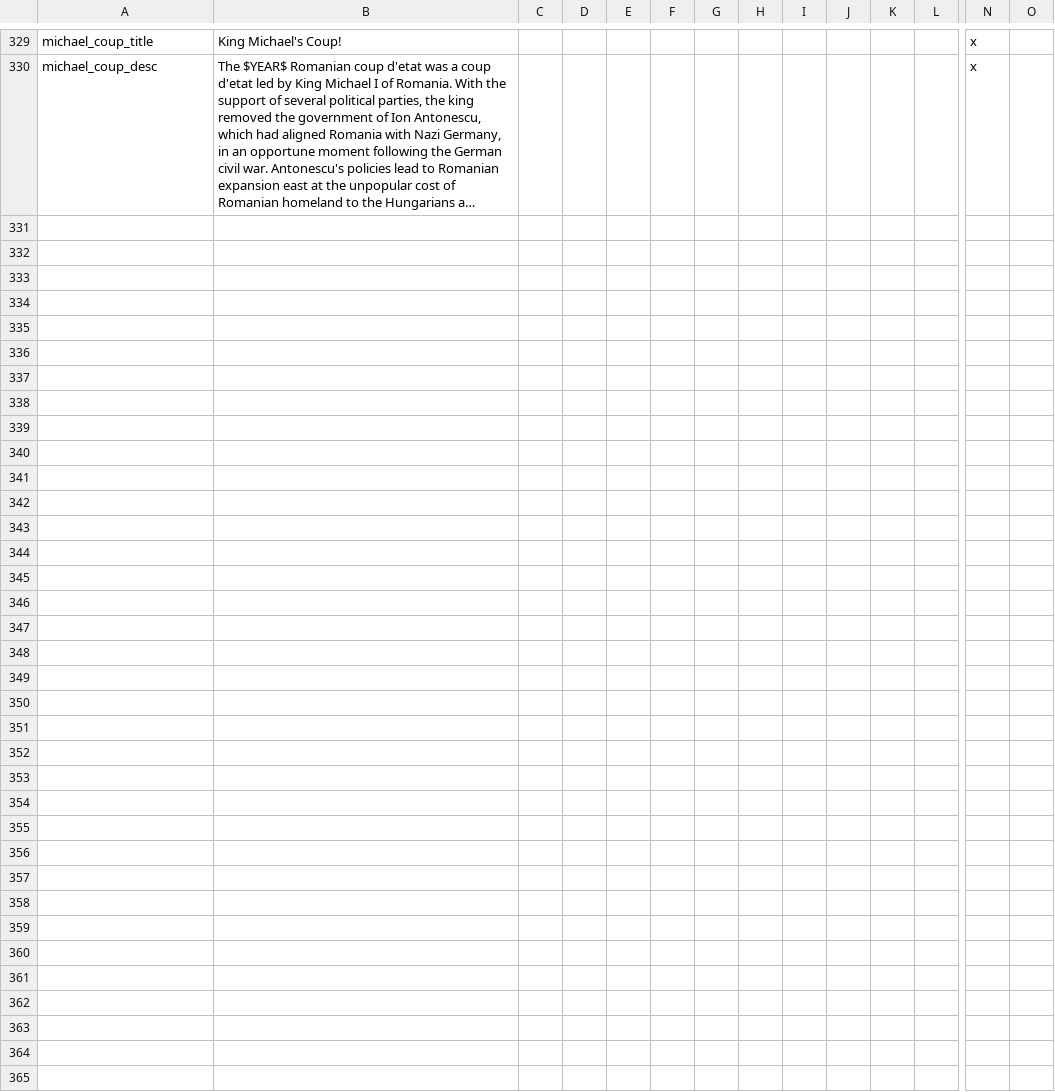
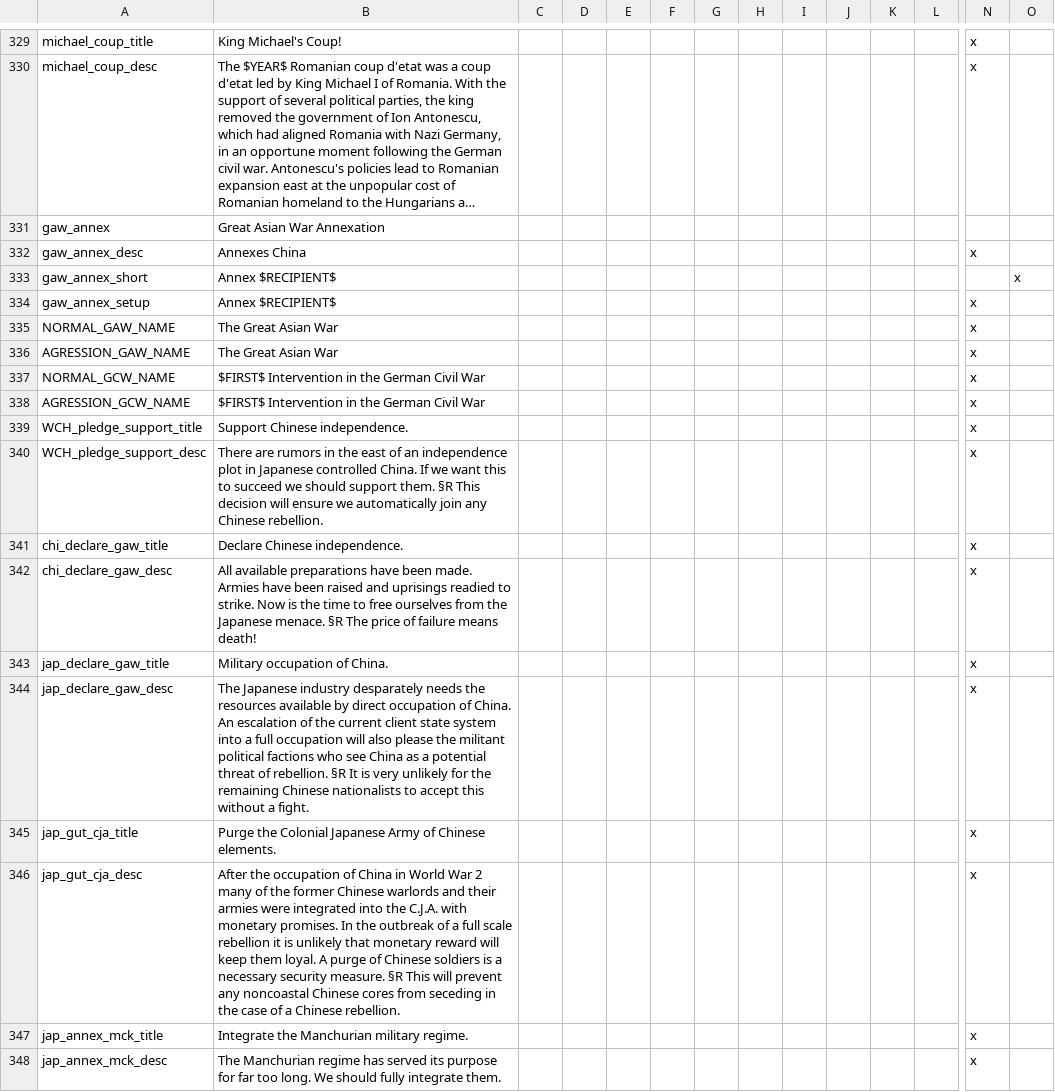
Before and after one commit to codingfan786/Vic2-TNO, a CSV file: TNO/localisation/tno.csv, drawn as a sheet; only a part is shown, gaps mark what is left out; long unchanged cells end in …; rows hold the shown columns only; the diff names each change by its address in the sheet, - before the commit and + after, or states it on an @@ line.

Commit message:
Great Asian War update
Adds GAW which includes events and decisions for west china, puppet china, and japan.

```diff
--- a/TNO/localisation/tno.csv
+++ b/TNO/localisation/tno.csv
+row 331: gaw_annex | Great Asian War Annexation
+row 332: gaw_annex_desc | Annexes China |  |  |  |  |  |  |  |  |  |  | x
+row 333: gaw_annex_short | Annex $RECIPIENT$ |  |  |  |  |  |  |  |  |  |  |  | x
+row 334: gaw_annex_setup | Annex $RECIPIENT$ |  |  |  |  |  |  |  |  |  |  | x
+row 335: NORMAL_GAW_NAME | The Great Asian War |  |  |  |  |  |  |  |  |  |  | x
+row 336: AGRESSION_GAW_NAME | The Great Asian War |  |  |  |  |  |  |  |  |  |  | x
+row 337: NORMAL_GCW_NAME | $FIRST$ Intervention in the German Civil War |  |  |  |  |  |  |  |  |  |  | x
+row 338: AGRESSION_GCW_NAME | $FIRST$ Intervention in the German Civil War |  |  |  |  |  |  |  |  |  |  | x
+row 339: WCH_pledge_support_title | Support Chinese independence. |  |  |  |  |  |  |  |  |  |  | x
+row 340: WCH_pledge_support_desc | There are rumors in the east of an independence plot in Japanese controlled China. If we want this to succeed we should support them. §R This decision will ensure we automatically join any Chinese rebellion. |  |  |  |  |  |  |  |  |  |  | x
+row 341: chi_declare_gaw_title | Declare Chinese independence. |  |  |  |  |  |  |  |  |  |  | x
+row 342: chi_declare_gaw_desc | All available preparations have been made. Armies have been raised and uprisings readied to strike. Now is the time to free ourselves from the Japanese menace. §R The price of failure means death! |  |  |  |  |  |  |  |  |  |  | x
+row 343: jap_declare_gaw_title | Military occupation of China. |  |  |  |  |  |  |  |  |  |  | x
+row 344: jap_declare_gaw_desc | The Japanese industry desparately needs the resources available by direct occupation of China. An escalation of the current client state system into a full occupation will also please the militant political factions who see China as a potential threat of rebellion. §R It is very unlikely for the remaining Chinese nationalists to accept this without a fight. |  |  |  |  |  |  |  |  |  |  | x
+row 345: jap_gut_cja_title | Purge the Colonial Japanese Army of Chinese elements. |  |  |  |  |  |  |  |  |  |  | x
+row 346: jap_gut_cja_desc | After the occupation of China in World War 2 many of the former Chinese warlords and their armies were integrated into the C.J.A. with monetary promises. In the outbreak of a full scale rebellion it is unlikely that monetary reward will keep them loyal. A purge of Chinese soldiers is a necessary security measure. §R This will prevent any noncoastal Chinese cores from seceding in the case of a Chinese rebellion. |  |  |  |  |  |  |  |  |  |  | x
+row 347: jap_annex_mck_title | Integrate the Manchurian military regime. |  |  |  |  |  |  |  |  |  |  | x
+row 348: jap_annex_mck_desc | The Manchurian regime has served its purpose for far too long. We should fully integrate them. |  |  |  |  |  |  |  |  |  |  | x
```
Also changed, not shown: 10 other files.
